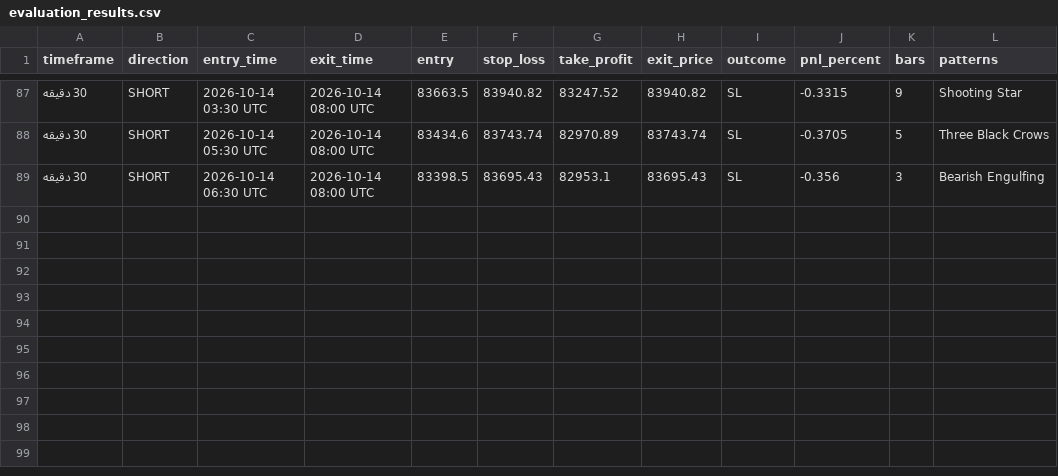
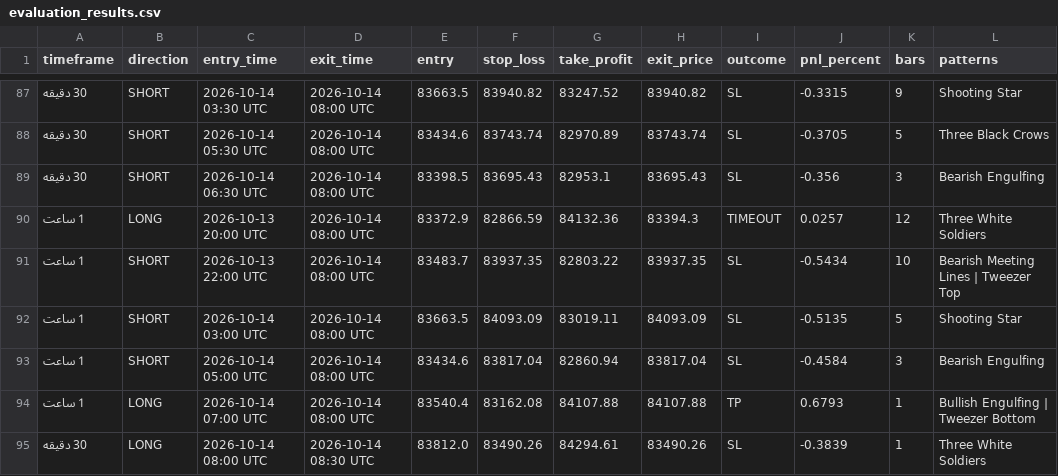
Before and after one commit to BTC21246/Btc40, a CSV file: evaluation_results.csv, drawn as a sheet; only a part is shown, gaps mark what is left out; the diff names each change by its address in the sheet, - before the commit and + after, or states it on an @@ line.

Commit message:
Auto-sync BTC40 evaluation 2026-10-14 12:40

```diff
--- a/evaluation_results.csv
+++ b/evaluation_results.csv
+row 90: 1 ساعت | LONG | 2026-10-13 20:00 UTC | 2026-10-14 08:00 UTC | 83372.9 | 82866.59 | 84132.36 | 83394.3 | TIMEOUT | 0.0257 | 12 | Three White Soldiers
+row 91: 1 ساعت | SHORT | 2026-10-13 22:00 UTC | 2026-10-14 08:00 UTC | 83483.7 | 83937.35 | 82803.22 | 83937.35 | SL | -0.5434 | 10 | Bearish Meeting Lines | Tweezer Top
+row 92: 1 ساعت | SHORT | 2026-10-14 03:00 UTC | 2026-10-14 08:00 UTC | 83663.5 | 84093.09 | 83019.11 | 84093.09 | SL | -0.5135 | 5 | Shooting Star
+row 93: 1 ساعت | SHORT | 2026-10-14 05:00 UTC | 2026-10-14 08:00 UTC | 83434.6 | 83817.04 | 82860.94 | 83817.04 | SL | -0.4584 | 3 | Bearish Engulfing
+row 94: 1 ساعت | LONG | 2026-10-14 07:00 UTC | 2026-10-14 08:00 UTC | 83540.4 | 83162.08 | 84107.88 | 84107.88 | TP | 0.6793 | 1 | Bullish Engulfing | Tweezer Bottom
+row 95: 30 دقیقه | LONG | 2026-10-14 08:00 UTC | 2026-10-14 08:30 UTC | 83812.0 | 83490.26 | 84294.61 | 83490.26 | SL | -0.3839 | 1 | Three White Soldiers
```
Also changed, not shown: 1 other file.
